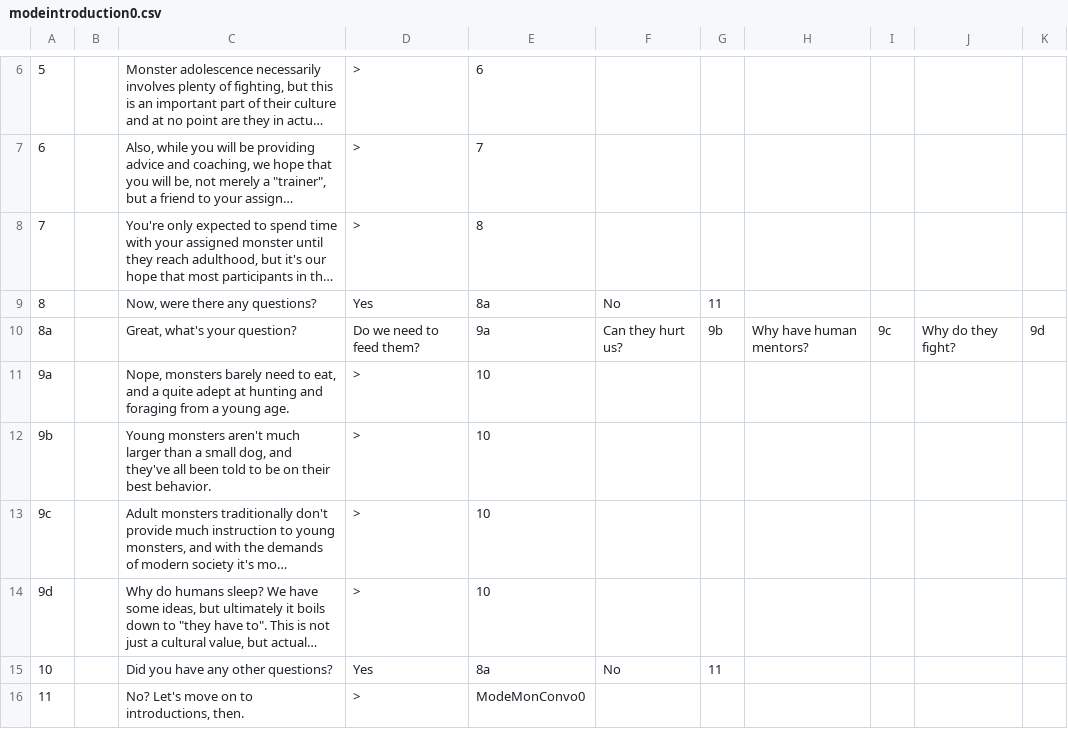
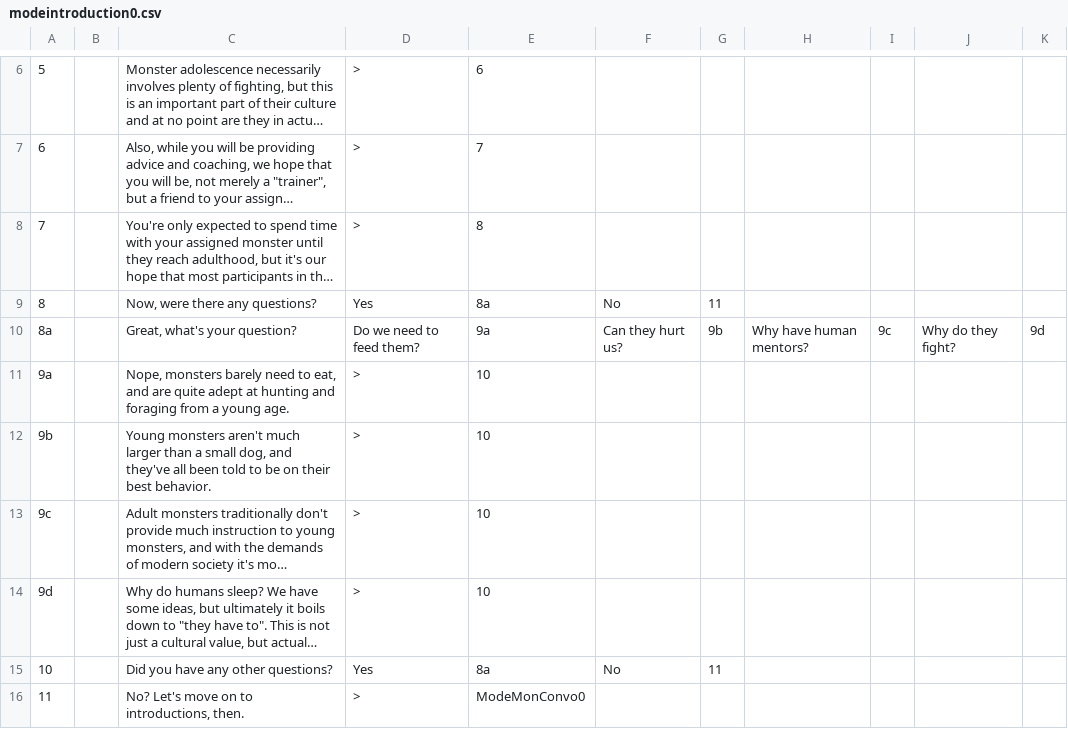
Before and after one commit to JovialKnoll/monsters, a CSV file: src/assets/text/convos/modeintroduction0.csv, drawn as a sheet; only a part is shown, gaps mark what is left out; long unchanged cells end in …; the diff names each change by its address in the sheet, - before the commit and + after, or states it on an @@ line.

Commit message:
fixing typo

```diff
--- a/src/assets/text/convos/modeintroduction0.csv
+++ b/src/assets/text/convos/modeintroduction0.csv
-C11: …eat, and a quite adept…
+C11: …eat, and are quite adept…
```
